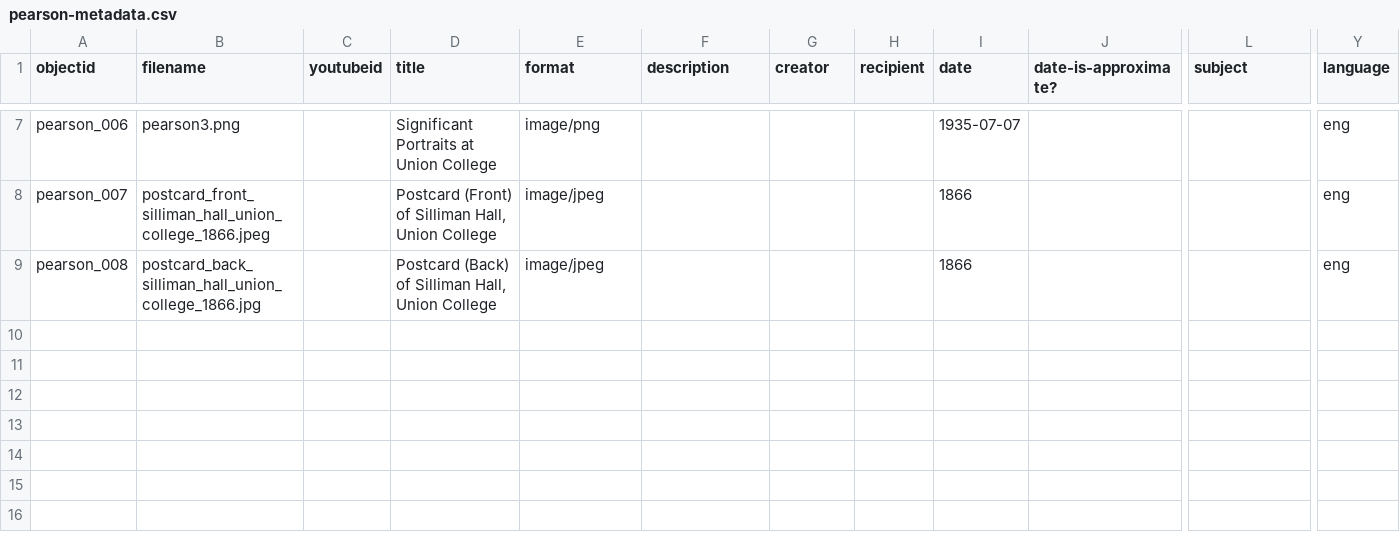
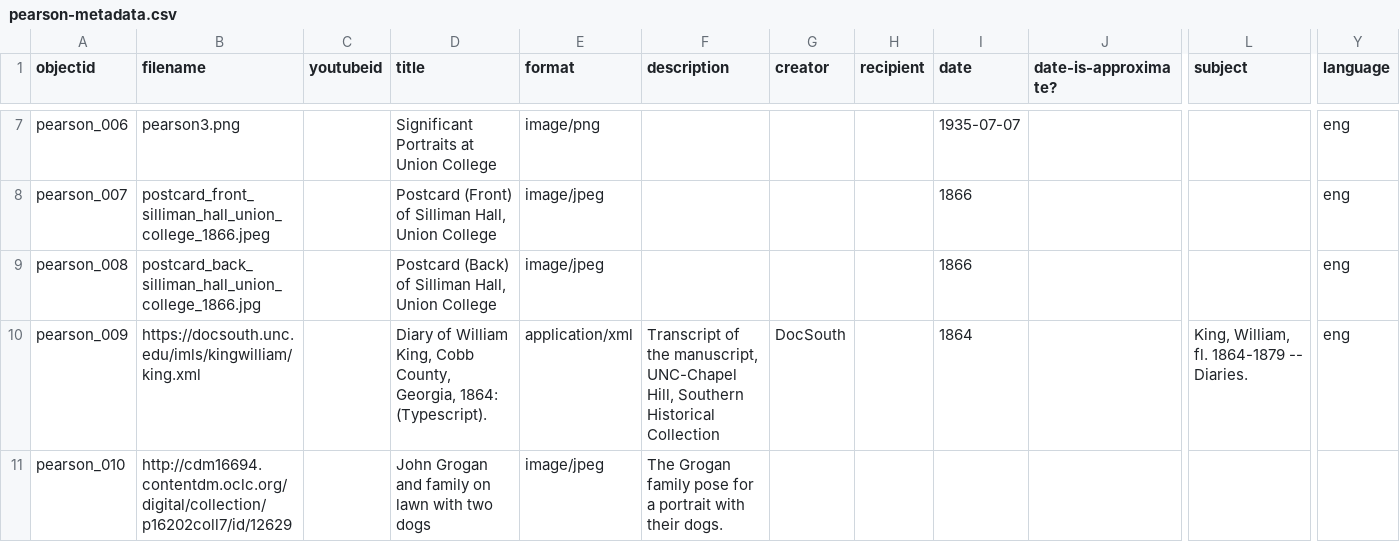
Before and after one commit to amaze2/dhsi-demo, a CSV file: _data/pearson-metadata.csv, drawn as a sheet; only a part is shown, gaps mark what is left out; rows hold the shown columns only; the diff names each change by its address in the sheet, - before the commit and + after, or states it on an @@ line.

Commit message:
Update pearson-metadata.csv

```diff
--- a/_data/pearson-metadata.csv
+++ b/_data/pearson-metadata.csv
+row 10: pearson_009 | https://docsouth.unc.edu/imls/kingwilliam/king.xml |  | Diary of William King, Cobb County, Georgia, 1864: (Typescript). | application/xml | Transcript of the manuscript, UNC-Chapel Hill, Southern Historical Collection | DocSouth |  | 1864 |  | King, William, fl. 1864-1879 -- Diaries. | eng
+row 11: pearson_010 | http://cdm16694.contentdm.oclc.org/digital/collection/p16202coll7/id/12629 |  | John Grogan and family on lawn with two dogs | image/jpeg | The Grogan family pose for a portrait with their dogs.
```
